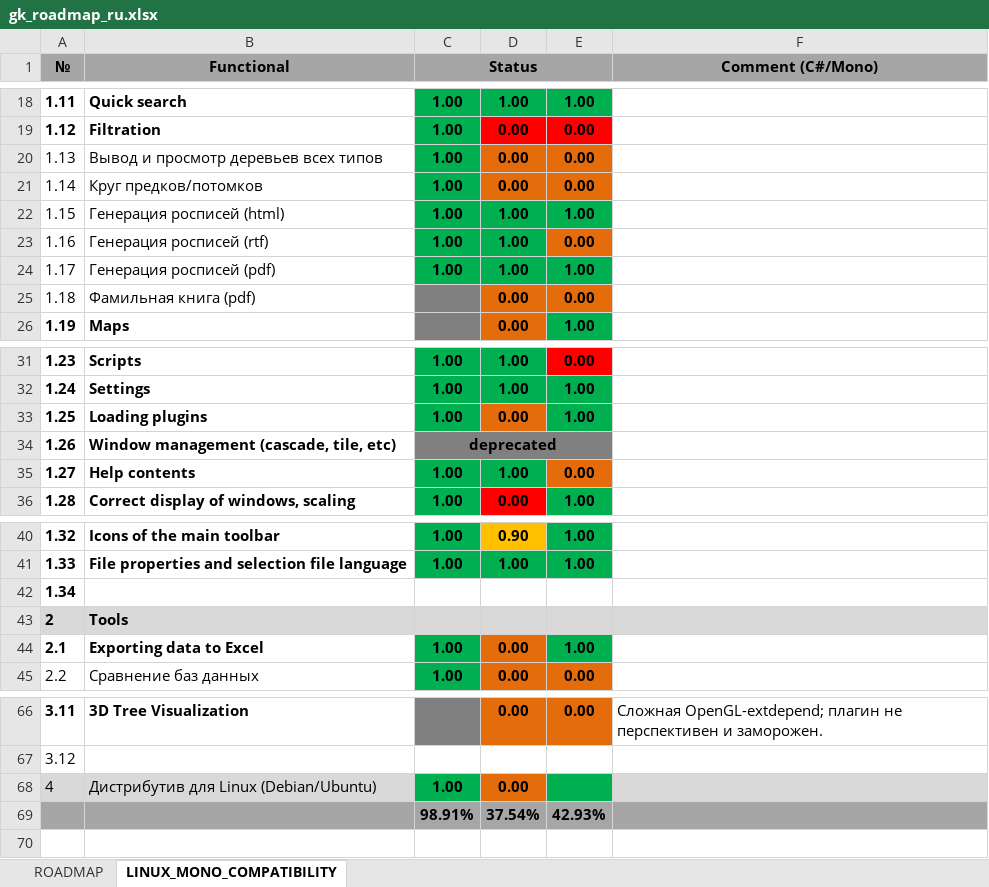
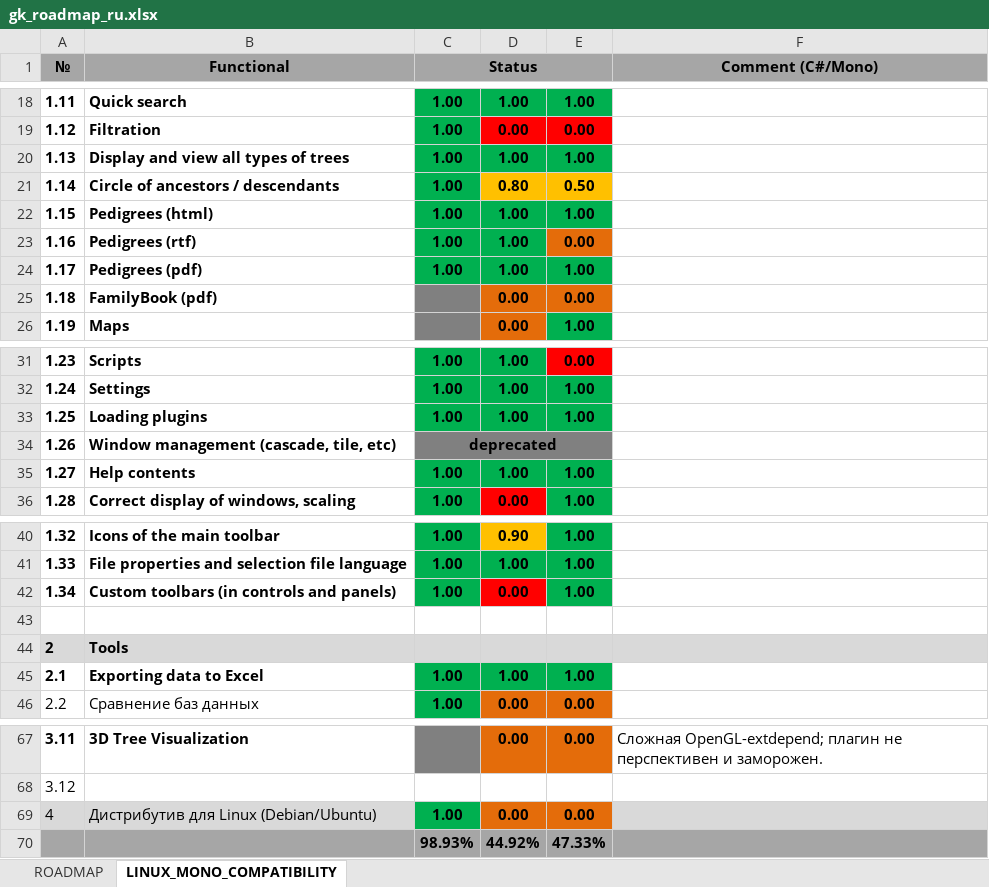
Before and after one commit to Serg-Norseman/GEDKeeper, an Excel workbook: dev_info/gk_roadmap_ru.xlsx, sheet LINUX_MONO_COMPATIBILITY, drawn as a sheet; only a part is shown, gaps mark what is left out; values as stored, in another font and other column widths than the file's, no borders; removed rows and columns are numbered as before the commit, all else as after; the diff covers the shown part only; the diff names each change by its address in the sheet, - before the commit and + after, or states it on an @@ line.

Commit message:
[EtoPort] Added sample plugin; minor improvements of tools, components and progression; updated roadmap

```diff
--- a/dev_info/gk_roadmap_ru.xlsx (sheet LINUX_MONO_COMPATIBILITY)
+++ b/dev_info/gk_roadmap_ru.xlsx (sheet LINUX_MONO_COMPATIBILITY)
-A20:B25 bold: off
+A20:B25 bold: on
-B20 (Functional): Вывод и просмотр деревьев всех типов
+B20 (Functional): Display and view all types of trees
-D20: 0.00
+D20: 1.00
-D20:E20 fill: #E46C0A
+D20:E20 fill: #00B050
-E20: 0.00
+E20: 1.00
-B21 (Functional): Круг предков/потомков
+B21 (Functional): Circle of ancestors / descendants
-D21: 0.00
+D21: 0.80
-D21:E21 fill: #E46C0A
+D21:E21 fill: #FFC000
-E21: 0.00
+E21: 0.50
-B22 (Functional): Генерация росписей (html)
+B22 (Functional): Pedigrees (html)
-B23 (Functional): Генерация росписей (rtf)
+B23 (Functional): Pedigrees (rtf)
-B24 (Functional): Генерация росписей (pdf)
+B24 (Functional): Pedigrees (pdf)
-B25 (Functional): Фамильная книга (pdf)
+B25 (Functional): FamilyBook (pdf)
-D33: 0.00
+D33: 1.00
-D33 fill: #E46C0A
+D33 fill: #00B050
-E35: 0.00
+E35: 1.00
-E35 fill: #E46C0A
+E35 fill: #00B050
-B42 (Functional): (empty)
+B42 (Functional): Custom toolbars (in controls and panels)
-C42 (Status): (empty)
+C42 (Status): 1.00
-C42 fill: none
+C42 fill: #00B050
-D42: (empty)
+D42: 0.00
-D42 fill: none
+D42 fill: #FF0000
-E42: (empty)
+E42: 1.00
-E42 fill: none
+E42 fill: #00B050
+row 43: (empty)
-D45: 0.00
+D45: 1.00
-D45 fill: #E46C0A
+D45 fill: #00B050
-E69: (empty)
+E69: 0.00
-E69 fill: #00B050
+E69 fill: #E46C0A
-row 69:  |  | 98.91% | 37.54% | 42.93%
+row 70:  |  | 98.93% | 44.92% | 47.33%
```
Also changed, not shown: 2 edited cells and cell formats elsewhere in this sheet, 15 other files.
